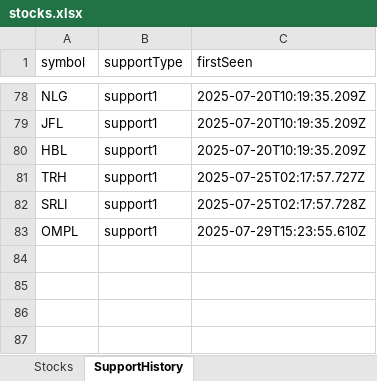
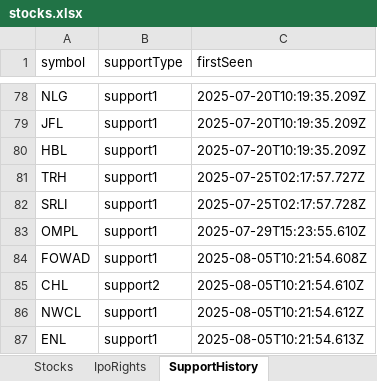
Before and after one commit to bikky983/a, an Excel workbook: public/stocks.xlsx, sheet SupportHistory, drawn as a sheet; only a part is shown, gaps mark what is left out; values as stored, in another font and other column widths than the file's, no borders; the diff names each change by its address in the sheet, - before the commit and + after, or states it on an @@ line.

```diff
--- a/public/stocks.xlsx (sheet SupportHistory)
+++ b/public/stocks.xlsx (sheet SupportHistory)
+sheet tab: IpoRights
+row 84: FOWAD | support1 | 2025-08-05T10:21:54.608Z
+row 85: CHL | support2 | 2025-08-05T10:21:54.610Z
+row 86: NWCL | support1 | 2025-08-05T10:21:54.612Z
+row 87: ENL | support1 | 2025-08-05T10:21:54.613Z
```
Also changed, not shown: sheet Stocks.
